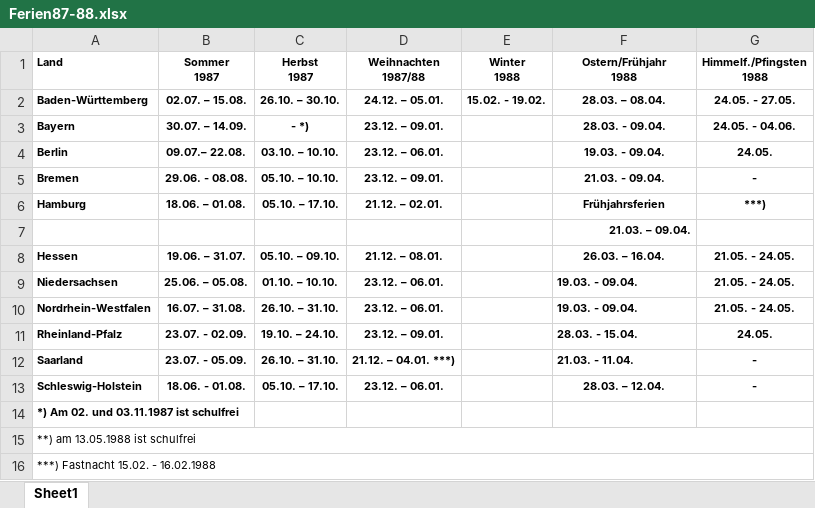
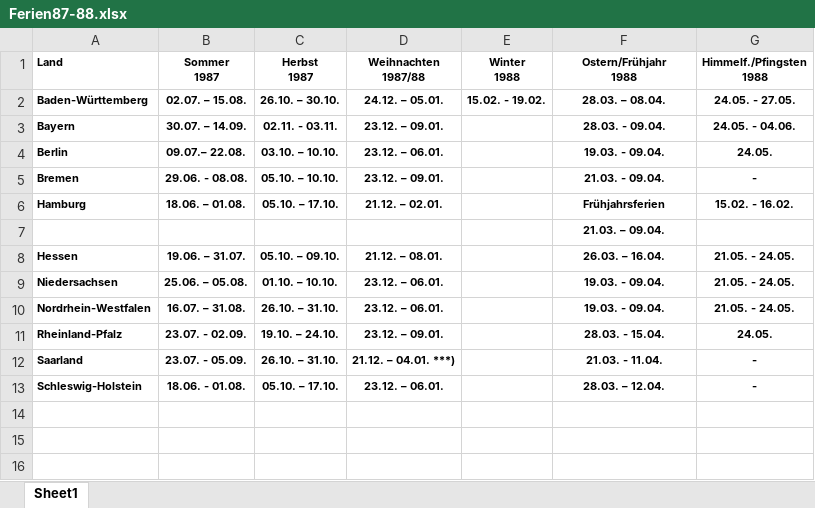
Before and after one commit to Fxvdi/dabi2-project, an Excel workbook: Daten/Schulferien/Ferien87-88.xlsx, sheet Sheet1, drawn as a sheet; values as stored, in another font and other column widths than the file's, no borders; the diff names each change by its address in the sheet, - before the commit and + after, or states it on an @@ line.

```diff
--- a/Daten/Schulferien/Ferien87-88.xlsx (sheet Sheet1)
+++ b/Daten/Schulferien/Ferien87-88.xlsx (sheet Sheet1)
-C3 (Herbst 1987): - *)
+C3 (Herbst 1987): 02.11. - 03.11.
-G6 (Himmelf./Pfingsten 1988): ***)
+G6 (Himmelf./Pfingsten 1988): 15.02. - 16.02.
-F7 alignment: right
+F7 alignment: center
-F9:F12 alignment: left
+F9:F12 alignment: center
-row 14: *) Am 02. und 03.11.1987 ist schulfrei
-row 15: **) am 13.05.1988 ist schulfrei
-row 16: ***) Fastnacht 15.02. - 16.02.1988
```
Also changed, not shown: Daten/Schulferien/FER2010_11.xlsx, Daten/Schulferien/FER2022_23.xlsx, 23 other files.
